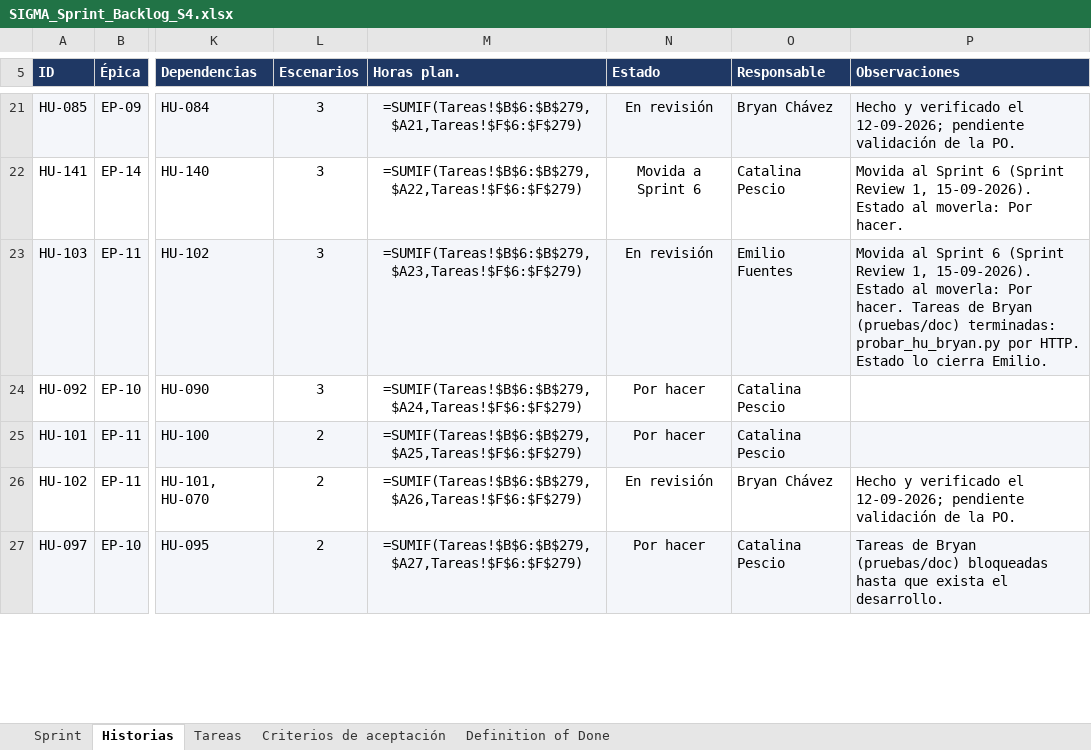
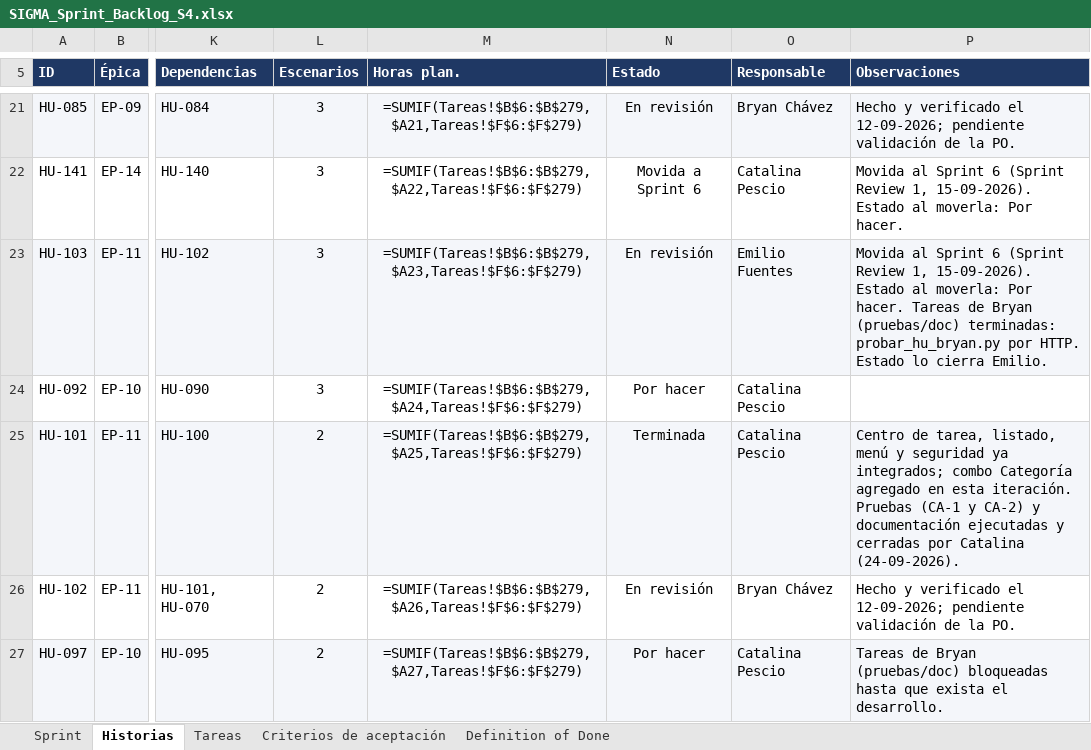
Before and after one commit to CodigoCreativoCL/SIGMA, an Excel workbook: Fase 2/Sprint Backlogs/SIGMA_Sprint_Backlog_S4.xlsx, sheet Historias, drawn as a sheet; only a part is shown, gaps mark what is left out; values as stored, in another font and other column widths than the file's, no borders; formulas without a stored value are shown as written; conditional formats not drawn; the diff names each change by its address in the sheet, - before the commit and + after, or states it on an @@ line.

```diff
--- a/Fase 2/Sprint Backlogs/SIGMA_Sprint_Backlog_S4.xlsx (sheet Historias)
+++ b/Fase 2/Sprint Backlogs/SIGMA_Sprint_Backlog_S4.xlsx (sheet Historias)
-N25 (Estado): Por hacer
+N25 (Estado): Terminada
-P25 (Observaciones): (empty)
+P25 (Observaciones): Centro de tarea, listado, menú y seguridad ya integrados; combo Categoría agregado en esta iteración. Pruebas (CA-1 y CA-2) y documentación ejecutadas y cerradas por Catalina (24-09-2026).
```
Also changed, not shown: sheet Tareas, 2 other files.
